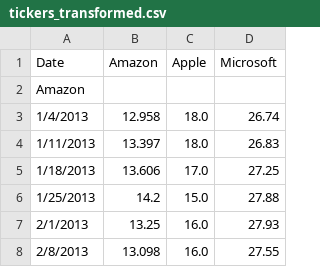
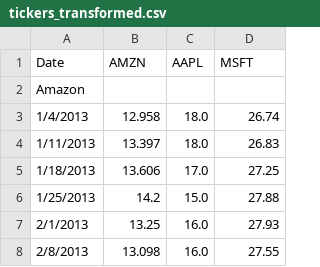
Before and after one commit to Vangogh-dev/Backtesting, a CSV file: tickers_transformed.csv, drawn as a sheet; only a part is shown.

```diff
--- a/tickers_transformed.csv
+++ b/tickers_transformed.csv
@@ -1,2 +1,2 @@
-Date,Amazon,Apple,Microsoft
+Date,AMZN,AAPL,MSFT
 Amazon,,,
```
Also changed, not shown: 2 other files.
